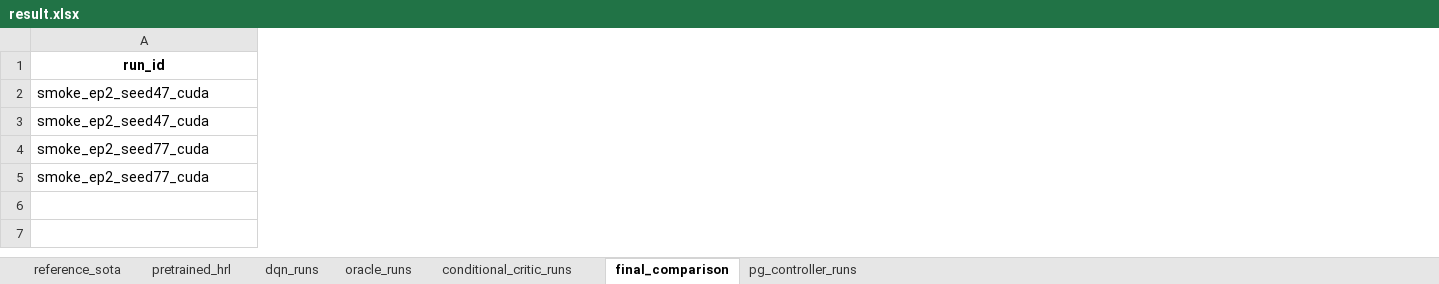
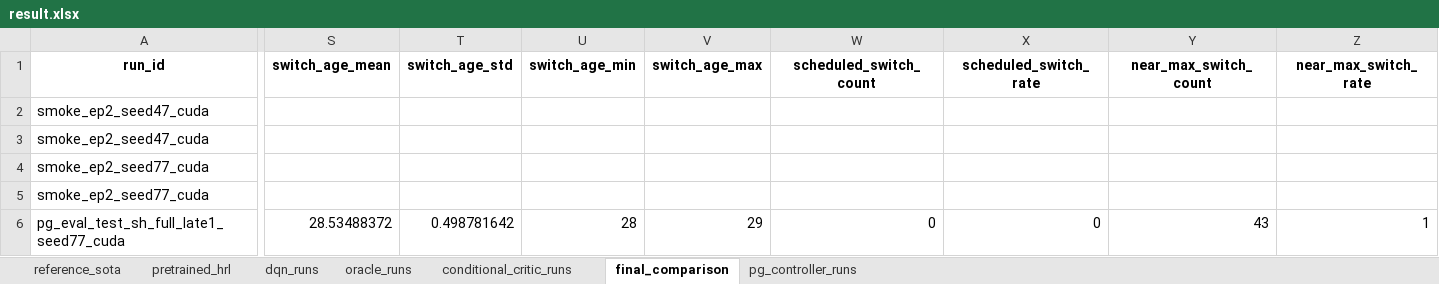
Before and after one commit to sakito1/KD4RL_plus, an Excel workbook: result.xlsx, sheet final_comparison, drawn as a sheet; only a part is shown, gaps mark what is left out; values as stored, in another font and other column widths than the file's, no borders; rows hold the shown columns only; the diff covers the shown part only; the diff names each change by its address in the sheet, - before the commit and + after, or states it on an @@ line.

Commit message:
Add reward-to-go PG objective and eval mode

```diff
--- a/result.xlsx (sheet final_comparison)
+++ b/result.xlsx (sheet final_comparison)
+column S (switch_age_mean), empty
+column T (switch_age_std), empty
+column U (switch_age_min), empty
+column V (switch_age_max), empty
+column W (scheduled_switch_count), empty
+column X (scheduled_switch_rate), empty
+column Y (near_max_switch_count), empty
+column Z (near_max_switch_rate), empty
+row 6: pg_eval_test_sh_full_late1_seed77_cuda | 28.53488372 | 0.498781642 | 28 | 29 | 0 | 0 | 43 | 1
```
Also changed, not shown: 10 added columns elsewhere in this sheet, sheet pg_controller_runs, 3 other files.
